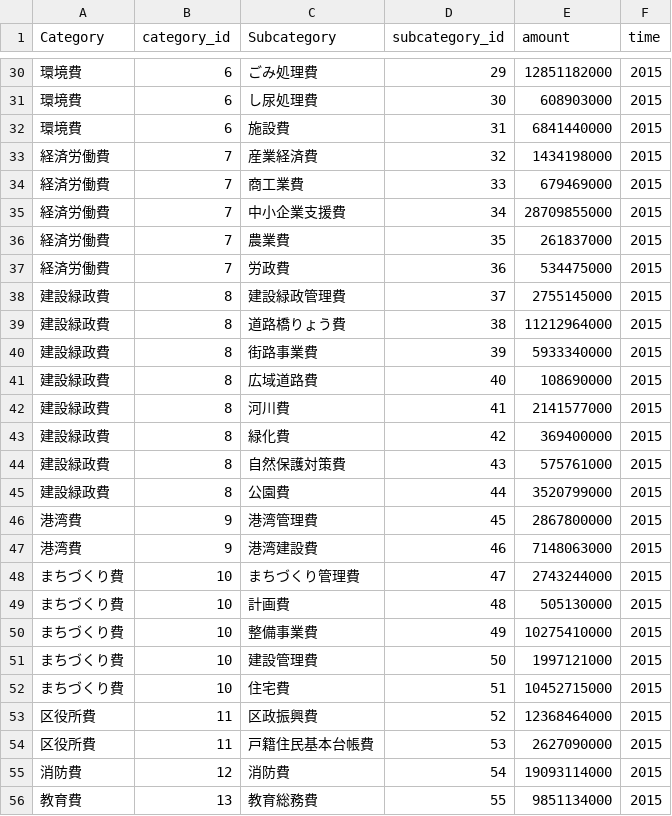
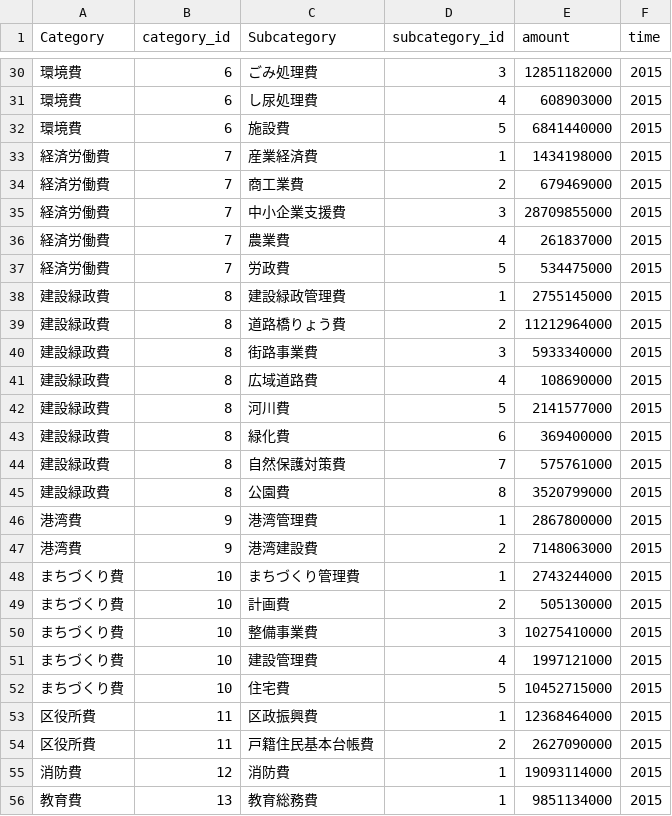
Before and after one commit to mozooo/mozooo.github.io, a CSV file: dataset/kanagawaken_kawasakishi_budget_2015.csv, drawn as a sheet; only a part is shown, gaps mark what is left out; the diff covers the shown part only.

```diff
--- a/dataset/kanagawaken_kawasakishi_budget_2015.csv
+++ b/dataset/kanagawaken_kawasakishi_budget_2015.csv
@@ -30,27 +30,27 @@ Category,category_id,Subcategory,subcategory_id,amount,time
-"環境費","6","ごみ処理費","29","12851182000","2015"
-"環境費","6","し尿処理費","30","608903000","2015"
-"環境費","6","施設費","31","6841440000","2015"
-"経済労働費","7","産業経済費","32","1434198000","2015"
-"経済労働費","7","商工業費","33","679469000","2015"
-"経済労働費","7","中小企業支援費","34","28709855000","2015"
-"経済労働費","7","農業費","35","261837000","2015"
-"経済労働費","7","労政費","36","534475000","2015"
-"建設緑政費","8","建設緑政管理費","37","2755145000","2015"
-"建設緑政費","8","道路橋りょう費","38","11212964000","2015"
-"建設緑政費","8","街路事業費","39","5933340000","2015"
-"建設緑政費","8","広域道路費","40","108690000","2015"
-"建設緑政費","8","河川費","41","2141577000","2015"
-"建設緑政費","8","緑化費","42","369400000","2015"
-"建設緑政費","8","自然保護対策費","43","575761000","2015"
-"建設緑政費","8","公園費","44","3520799000","2015"
-"港湾費","9","港湾管理費","45","2867800000","2015"
-"港湾費","9","港湾建設費","46","7148063000","2015"
-"まちづくり費","10","まちづくり管理費","47","2743244000","2015"
-"まちづくり費","10","計画費","48","505130000","2015"
-"まちづくり費","10","整備事業費","49","10275410000","2015"
-"まちづくり費","10","建設管理費","50","1997121000","2015"
-"まちづくり費","10","住宅費","51","10452715000","2015"
-"区役所費","11","区政振興費","52","12368464000","2015"
-"区役所費","11","戸籍住民基本台帳費","53","2627090000","2015"
-"消防費","12","消防費","54","19093114000","2015"
-"教育費","13","教育総務費","55","9851134000","2015"
+"環境費","6","ごみ処理費","3","12851182000","2015"
+"環境費","6","し尿処理費","4","608903000","2015"
+"環境費","6","施設費","5","6841440000","2015"
+"経済労働費","7","産業経済費","1","1434198000","2015"
+"経済労働費","7","商工業費","2","679469000","2015"
+"経済労働費","7","中小企業支援費","3","28709855000","2015"
+"経済労働費","7","農業費","4","261837000","2015"
+"経済労働費","7","労政費","5","534475000","2015"
+"建設緑政費","8","建設緑政管理費","1","2755145000","2015"
+"建設緑政費","8","道路橋りょう費","2","11212964000","2015"
+"建設緑政費","8","街路事業費","3","5933340000","2015"
+"建設緑政費","8","広域道路費","4","108690000","2015"
+"建設緑政費","8","河川費","5","2141577000","2015"
+"建設緑政費","8","緑化費","6","369400000","2015"
+"建設緑政費","8","自然保護対策費","7","575761000","2015"
+"建設緑政費","8","公園費","8","3520799000","2015"
+"港湾費","9","港湾管理費","1","2867800000","2015"
+"港湾費","9","港湾建設費","2","7148063000","2015"
+"まちづくり費","10","まちづくり管理費","1","2743244000","2015"
+"まちづくり費","10","計画費","2","505130000","2015"
+"まちづくり費","10","整備事業費","3","10275410000","2015"
+"まちづくり費","10","建設管理費","4","1997121000","2015"
+"まちづくり費","10","住宅費","5","10452715000","2015"
+"区役所費","11","区政振興費","1","12368464000","2015"
+"区役所費","11","戸籍住民基本台帳費","2","2627090000","2015"
+"消防費","12","消防費","1","19093114000","2015"
+"教育費","13","教育総務費","1","9851134000","2015"
```
Also changed, not shown: 37 edited cells elsewhere in this file, 1 other file.
